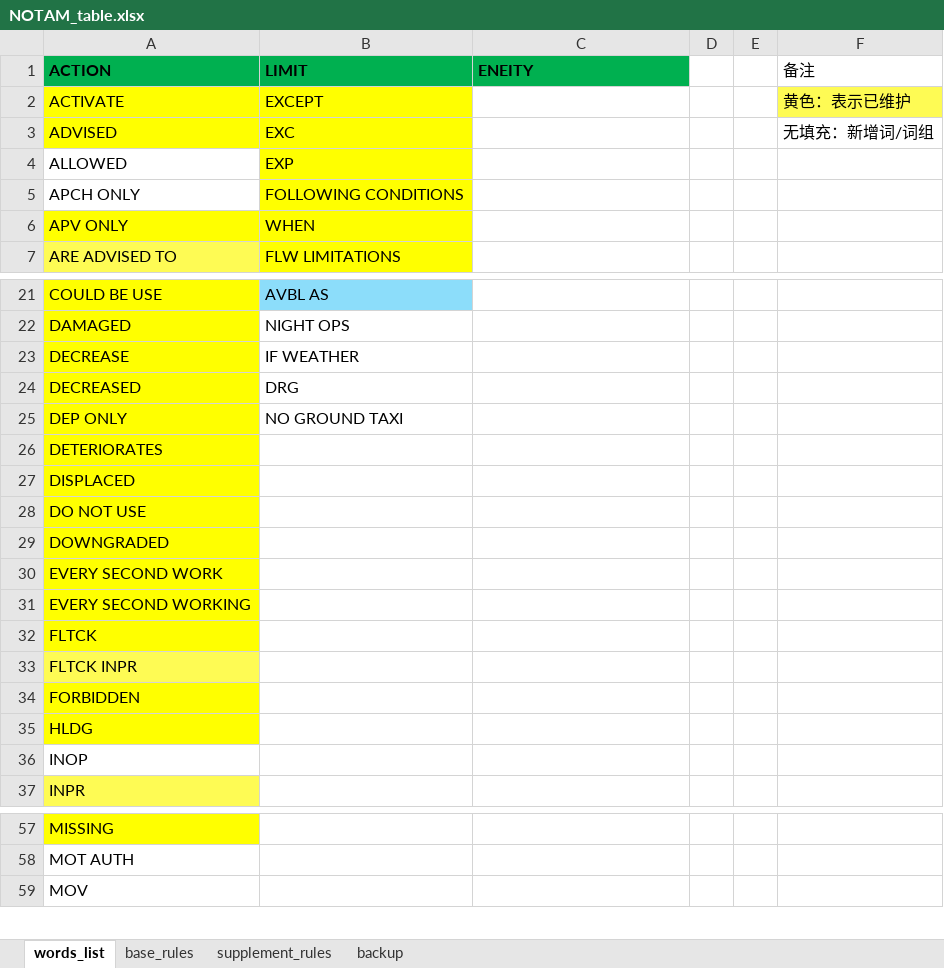
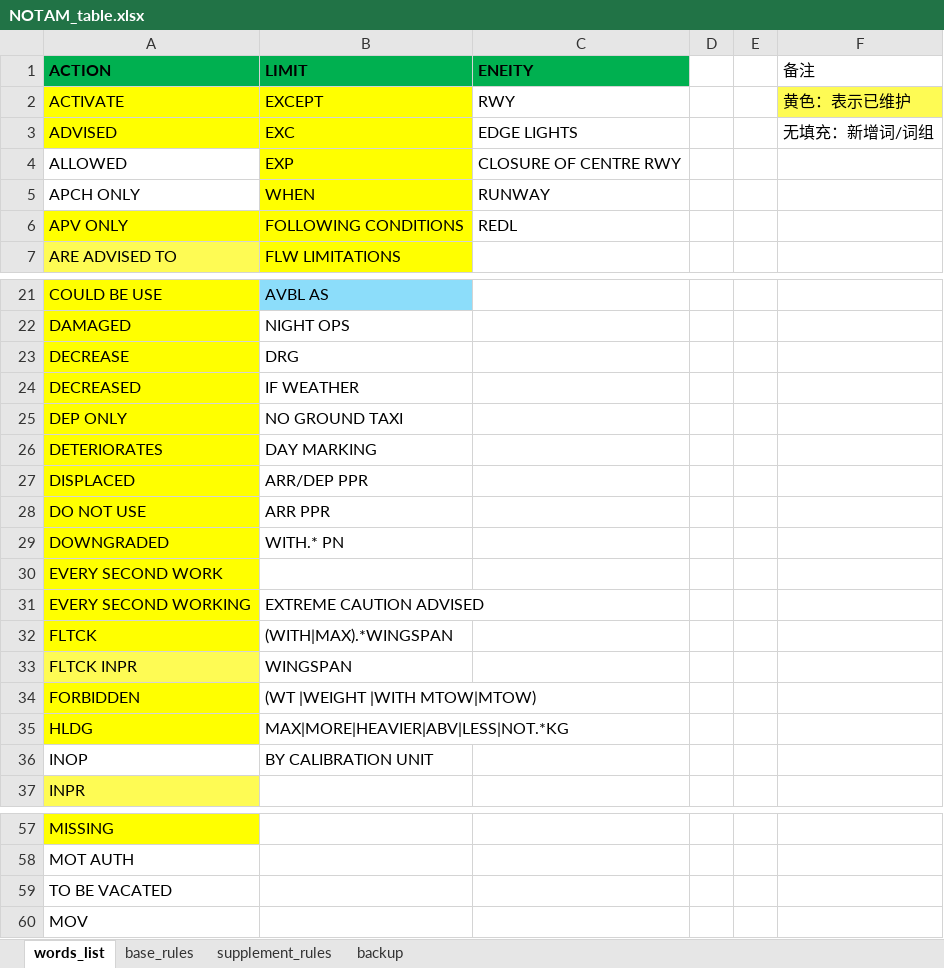
Before and after one commit to ZiyChan/NOTAM, an Excel workbook: data/NOTAM_table.xlsx, sheet words_list, drawn as a sheet; only a part is shown, gaps mark what is left out; values as stored, in another font and other column widths than the file's, no borders; the diff covers the shown part only; the diff names each change by its address in the sheet, - before the commit and + after, or states it on an @@ line.

```diff
--- a/data/NOTAM_table.xlsx (sheet words_list)
+++ b/data/NOTAM_table.xlsx (sheet words_list)
-C2 (ENEITY): (empty)
+C2 (ENEITY): RWY
-C3 (ENEITY): (empty)
+C3 (ENEITY): EDGE LIGHTS
-C4 (ENEITY): (empty)
+C4 (ENEITY): CLOSURE OF CENTRE RWY
-B5 (LIMIT): FOLLOWING CONDITIONS
+B5 (LIMIT): WHEN
-C5 (ENEITY): (empty)
+C5 (ENEITY): RUNWAY
-B6 (LIMIT): WHEN
+B6 (LIMIT): FOLLOWING CONDITIONS
-C6 (ENEITY): (empty)
+C6 (ENEITY): REDL
-B23 (LIMIT): IF WEATHER
+B23 (LIMIT): DRG
-B24 (LIMIT): DRG
+B24 (LIMIT): IF WEATHER
-B26 (LIMIT): (empty)
+B26 (LIMIT): DAY MARKING
-B27 (LIMIT): (empty)
+B27 (LIMIT): ARR/DEP PPR
-B28 (LIMIT): (empty)
+B28 (LIMIT): ARR PPR
-B29 (LIMIT): (empty)
+B29 (LIMIT): WITH.* PN
-B31 (LIMIT): (empty)
+B31 (LIMIT): EXTREME CAUTION ADVISED
-B32 (LIMIT): (empty)
+B32 (LIMIT): (WITH|MAX).*WINGSPAN
-B33 (LIMIT): (empty)
+B33 (LIMIT): WINGSPAN
-B34 (LIMIT): (empty)
+B34 (LIMIT): (WT |WEIGHT |WITH MTOW|MTOW)
-B35 (LIMIT): (empty)
+B35 (LIMIT): MAX|MORE|HEAVIER|ABV|LESS|NOT.*KG
-B36 (LIMIT): (empty)
+B36 (LIMIT): BY CALIBRATION UNIT
+row 59: TO BE VACATED
```
Also changed, not shown: 12 added rows and 1 removed row elsewhere in this sheet, sheet backup, sheet base_rules, sheet supplement_rules, 3 other files.
